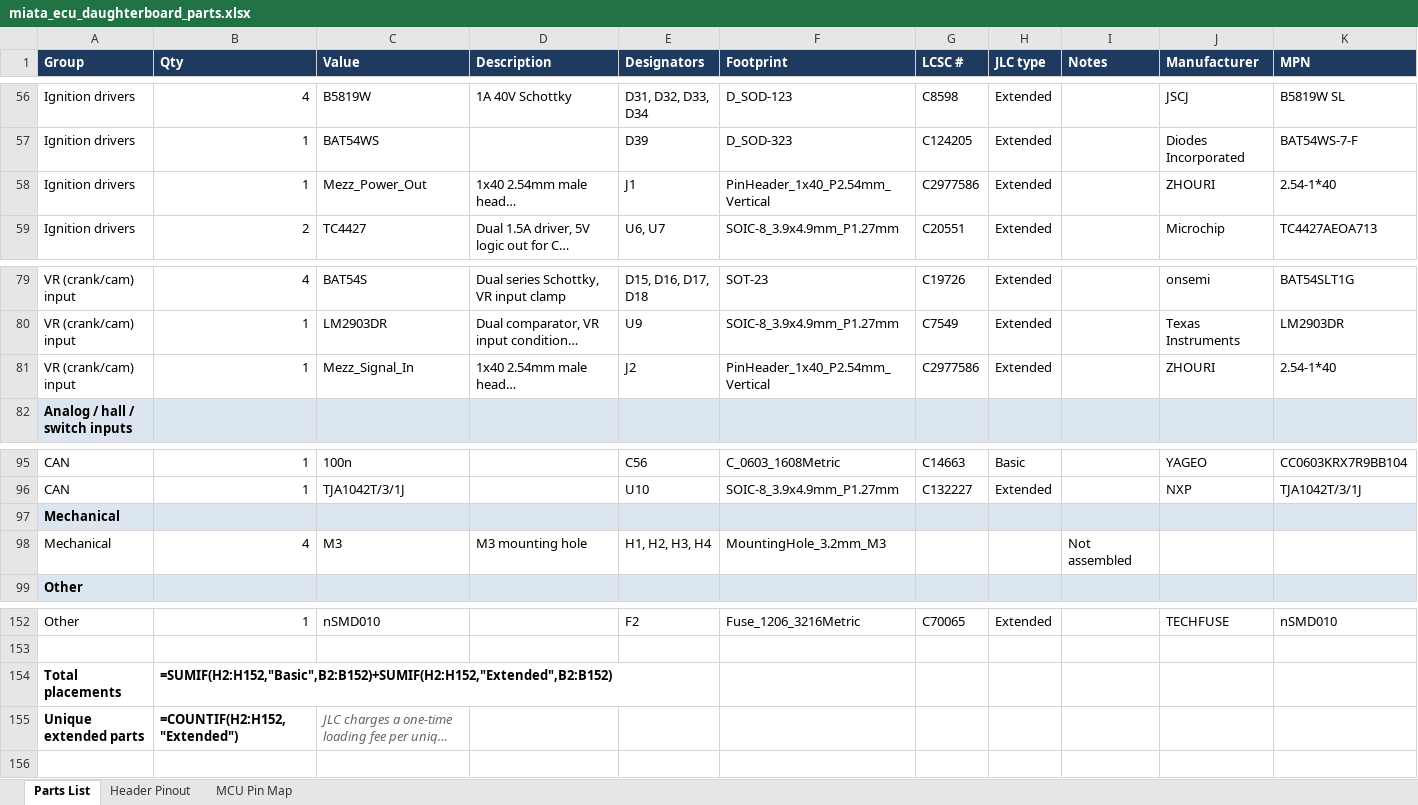
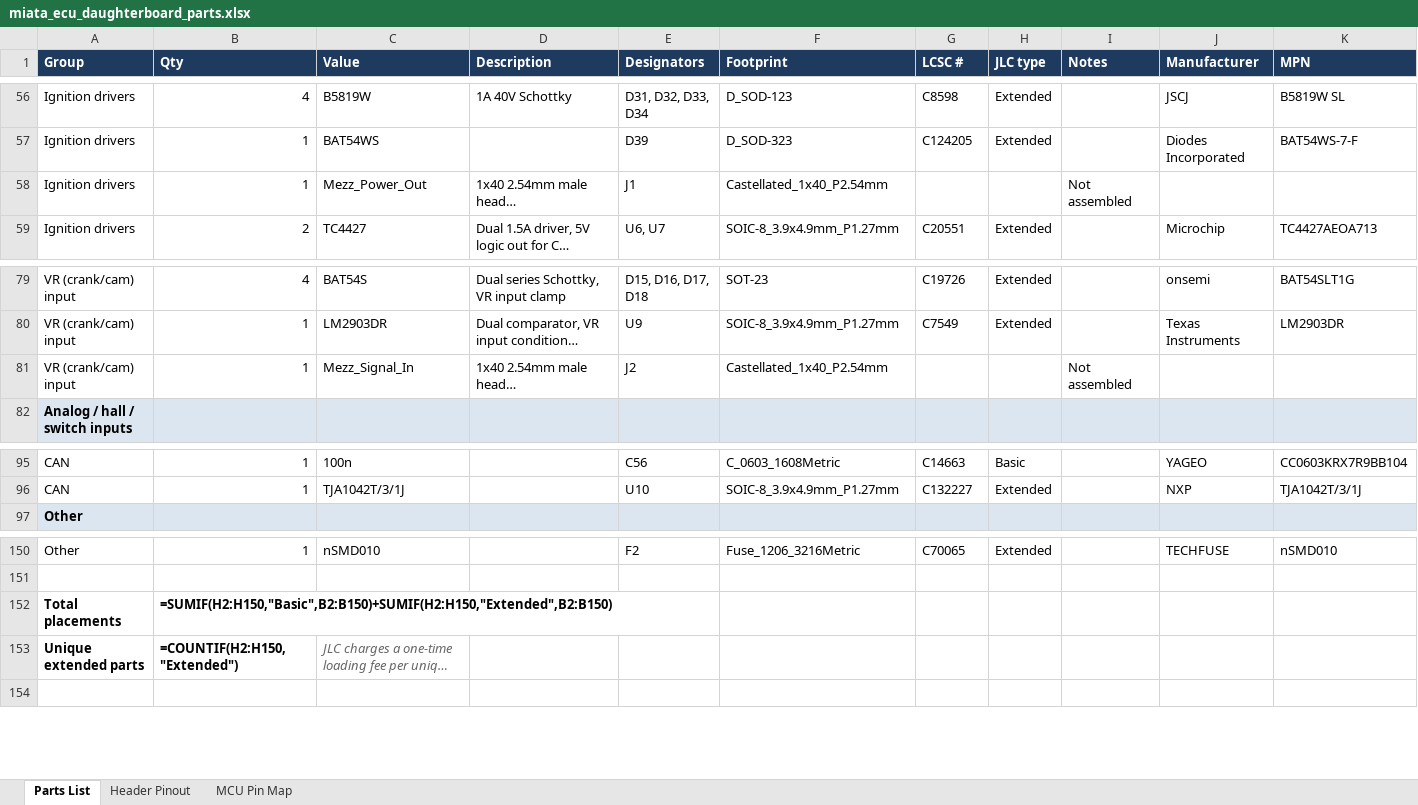
Before and after one commit to v3ai/miata-ecus, an Excel workbook: daughterboard/miata_ecu_daughterboard_parts.xlsx, sheet Parts List, drawn as a sheet; only a part is shown, gaps mark what is left out; long unchanged cells end in …; values as stored, in another font and other column widths than the file's, no borders; formulas without a stored value are shown as written; removed rows and columns are numbered as before the commit, all else as after; the diff names each change by its address in the sheet, - before the commit and + after, or states it on an @@ line.

Commit message:
Castellated daughterboard rev 0.13 (work in progress: motherboards not yet re-routed)
The daughterboard becomes a castellated module that is soldered flat onto the
motherboard, by reflow or with an iron, instead of plugging into 1x40 sockets
on four standoffs.

Daughterboard rev 0.13 (done, checked):
- The long edges are cut through the J1 / J2 pin rows, so the board is now
  125 x 70.5 mm. The 80 pins are plated half-holes with 1.6 mm pads (seven
  shortened to 1.7 mm across the edge). H1-H4 and the 40 edge stitching vias
  are gone, and 15 track ends were pulled in from the new edge.
- "J1" / "J2" orientation marks on the top silkscreen.
- Same parts, placement and routing as rev 0.12. DRC: no errors apart from the
  existing courtyard overlaps, nothing unconnected. jlc_fab_check now checks
  JLCPCB's castellation rules.
- Scripts: castellate_daughter.sh (castellate_daughter.py, castellate_copper.py,
  backport_copper.py).
- Note: the rev 0.13 fab files and renders in daughterboard/ were generated
  before the J1 / J2 silkscreen marks were added; regenerate before ordering.

Motherboards (in progress):
- Land footprints CastellatedLand_1x40_P2.54mm_TopEdge / _BottomEdge.
- castellate_mb.py: JD1 / JD2 become lands, HD1-HD4 are removed, and the parts
  under the module move out (D1, D2, R20-R22, and on 1989-95 also R27, D3, D4,
  R29, R30). It also updates the silkscreen outline, orientation marks and
  title revision.
- strip_stubs.py removes the dangling copper so finish_route.py can rejoin it.
- Design source updated to match (mb_common, mb_na6, schematic generator,
  order_bom). The board files themselves are still rev 0.15 / 0.11.

Docs: INSTALL.md gains "Soldering the daughterboard to the motherboard";
README, ORDERING, the daughterboard README, the motherboard change logs, the
parts page, the viewer and the picture labels describe lands instead of sockets
and standoffs.

Thermal: board_thermal.py gains --flat <motherboard> (the motherboard copper
under the module, behind a 0.1 mm gap) and --hbot. Soldered flat, the module
runs 1-5 C warmer than the old free-air figures. VERIFICATION.md has the
table: a stock-wired 1989-93 car in batch mode reaches the clamp TVS limit at
about 31 C air, so run sequential mode for sustained high load.

```diff
--- a/daughterboard/miata_ecu_daughterboard_parts.xlsx (sheet Parts List)
+++ b/daughterboard/miata_ecu_daughterboard_parts.xlsx (sheet Parts List)
-F58 (Footprint): PinHeader_1x40_P2.54mm_Vertical
+F58 (Footprint): Castellated_1x40_P2.54mm
-G58 (LCSC #): C2977586
+G58 (LCSC #): (empty)
-H58 (JLC type): Extended
+H58 (JLC type): (empty)
-I58 (Notes): (empty)
+I58 (Notes): Not assembled
-J58 (Manufacturer): ZHOURI
+J58 (Manufacturer): (empty)
-K58 (MPN): 2.54-1*40
+K58 (MPN): (empty)
-F81 (Footprint): PinHeader_1x40_P2.54mm_Vertical
+F81 (Footprint): Castellated_1x40_P2.54mm
-G81 (LCSC #): C2977586
+G81 (LCSC #): (empty)
-H81 (JLC type): Extended
+H81 (JLC type): (empty)
-I81 (Notes): (empty)
+I81 (Notes): Not assembled
-J81 (Manufacturer): ZHOURI
+J81 (Manufacturer): (empty)
-K81 (MPN): 2.54-1*40
+K81 (MPN): (empty)
-row 97: Mechanical
-row 98: Mechanical | 4 | M3 | M3 mounting hole | H1, H2, H3, H4 | MountingHole_3.2mm_M3 |  |  | Not assembled
-B152 (Qty): =SUMIF(H2:H152,"Basic",B2:B152)+SUMIF(H2:H152,"Extended",B2:B152)
+B152 (Qty): =SUMIF(H2:H150,"Basic",B2:B150)+SUMIF(H2:H150,"Extended",B2:B150)
-B153 (Qty): =COUNTIF(H2:H152,"Extended")
+B153 (Qty): =COUNTIF(H2:H150,"Extended")
```
Also changed, not shown: 41 other files.
